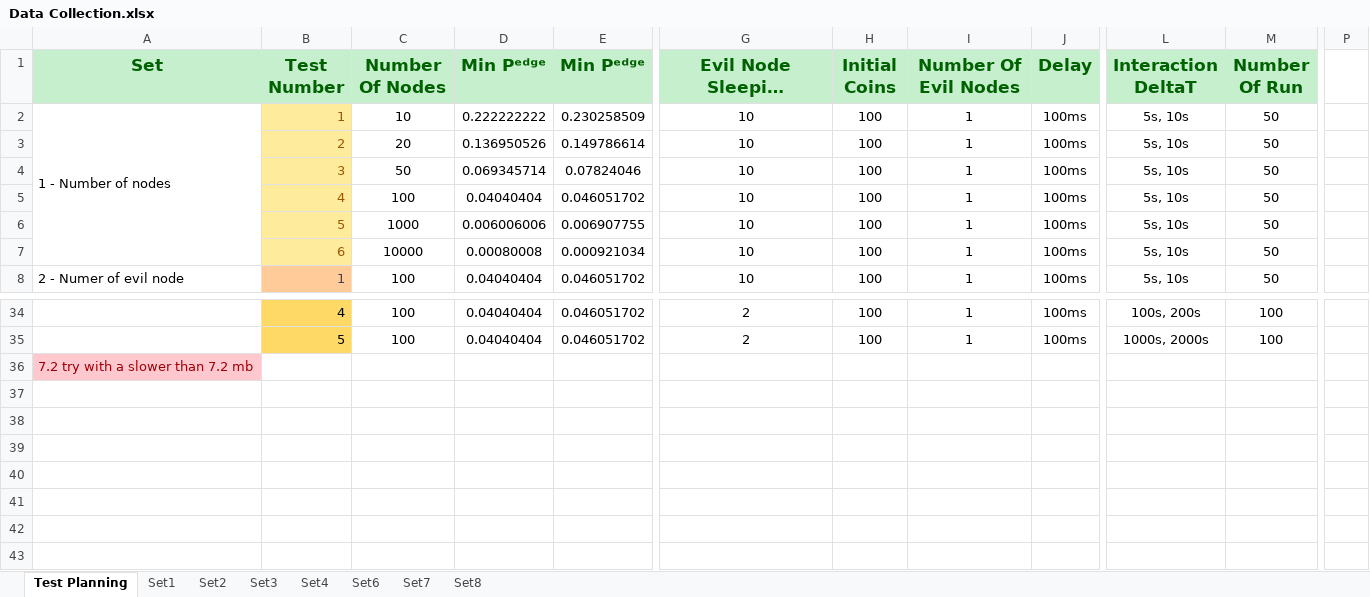
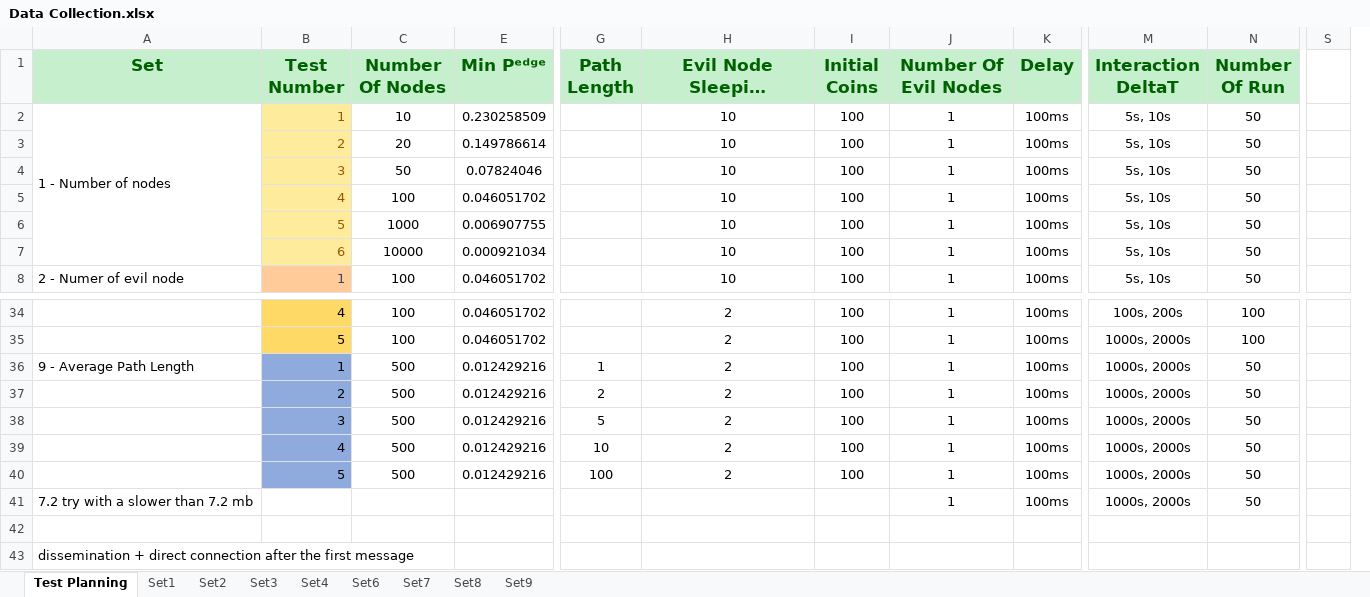
Before and after one commit to Tribler/trustchain-simulator, an Excel workbook: Data Collection.xlsx, sheet Test Planning, drawn as a sheet; only a part is shown, gaps mark what is left out; long unchanged cells end in …; values as stored, in another font and other column widths than the file's, no borders; removed rows and columns are numbered as before the commit, all else as after; rows hold the shown columns only; the diff names each change by its address in the sheet, - before the commit and + after, or states it on an @@ line.

Commit message:
implemented new test cases

```diff
--- a/Data Collection.xlsx (sheet Test Planning)
+++ b/Data Collection.xlsx (sheet Test Planning)
+sheet tab: Set9
@@ column D (Min Pᵉᵈᵍᵉ) hidden, rows 2-8: 0.222222222 | 0.136950526 | 0.069345714 | 0.04040404 | 0.006006006 | 0.00080008 | 0.04040404; rows 34-35: 0.04040404 | 0.04040404 @@
+column G (Path Length), empty
-column P, empty
+column S, empty
+row 36: 9 - Average Path Length | 1 | 500 | 0.012429216 | 1 | 2 | 100 | 1 | 100ms | 1000s, 2000s | 50
+row 37:  | 2 | 500 | 0.012429216 | 2 | 2 | 100 | 1 | 100ms | 1000s, 2000s | 50
+row 38:  | 3 | 500 | 0.012429216 | 5 | 2 | 100 | 1 | 100ms | 1000s, 2000s | 50
+row 39:  | 4 | 500 | 0.012429216 | 10 | 2 | 100 | 1 | 100ms | 1000s, 2000s | 50
+row 40:  | 5 | 500 | 0.012429216 | 100 | 2 | 100 | 1 | 100ms | 1000s, 2000s | 50
+row 41: 7.2 try with a slower than 7.2 mb |  |  |  |  |  |  | 1 | 100ms | 1000s, 2000s | 50
+row 42: (empty)
-A43 (Set): 7.2 try with a slower than 7.2 mb
+A43 (Set): dissemination + direct connection after the first message
@@ A43 fill: #FFC7CE → none, text colour: #9C0006 → black @@
```
Also changed, not shown: charts or pictures.
